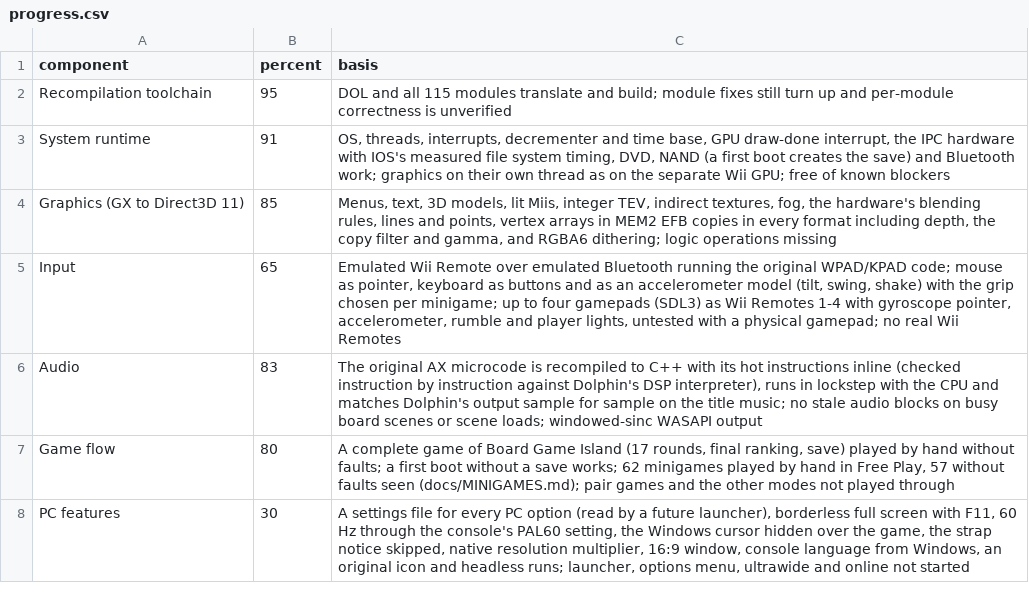
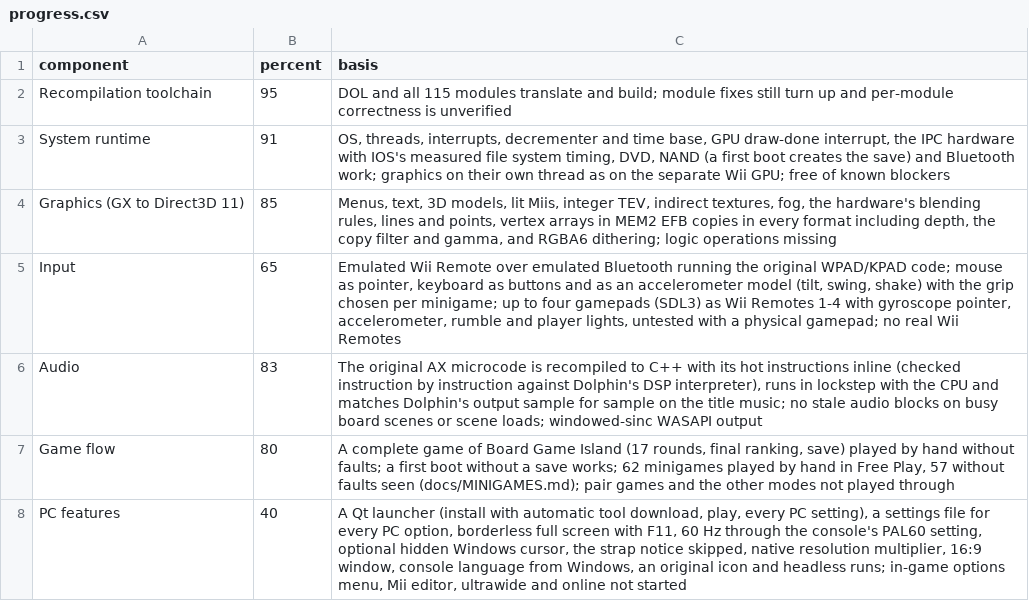
Before and after one commit to arelkair/wiiparty-recomp, a CSV file: games/wiiparty/analysis/progress.csv, drawn as a sheet.

Commit message:
Add a Qt launcher that installs the tools and builds the game, plays it and edits the PC settings.

```diff
--- a/games/wiiparty/analysis/progress.csv
+++ b/games/wiiparty/analysis/progress.csv
@@ -7,2 +7,2 @@ Audio,83,"The original AX microcode is recompiled to C++ with its hot instructio
 Game flow,80,"A complete game of Board Game Island (17 rounds, final ranking, save) played by hand without faults; a first boot without a save works; 62 minigames played by hand in Free Play, 57 without faults seen (docs/MINIGAMES.md); pair games and the other modes not played through"
-PC features,30,"A settings file for every PC option (read by a future launcher), borderless full screen with F11, 60 Hz through the console's PAL60 setting, the Windows cursor hidden over the game, the strap notice skipped, native resolution multiplier, 16:9 window, console language from Windows, an original icon and headless runs; launcher, options menu, ultrawide and online not started"
+PC features,40,"A Qt launcher (install with automatic tool download, play, every PC setting), a settings file for every PC option, borderless full screen with F11, 60 Hz through the console's PAL60 setting, optional hidden Windows cursor, the strap notice skipped, native resolution multiplier, 16:9 window, console language from Windows, an original icon and headless runs; in-game options menu, Mii editor, ultrawide and online not started"
```
Also changed, not shown: 24 other files.
